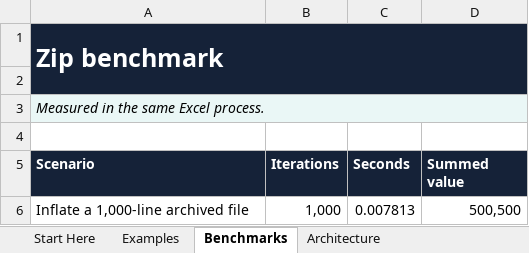
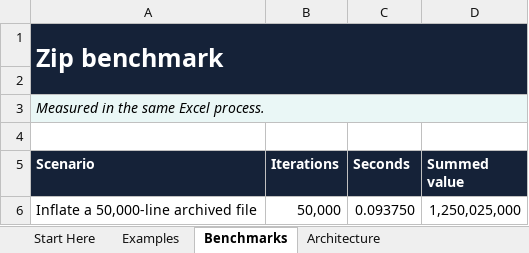
Before and after one commit to WilliamSmithEdward/ROneCOne, an Excel workbook: demo/ROneCOne_Zip_Demo.xlsm, sheet Benchmarks, drawn as a sheet; values as stored, in another font and other column widths than the file's, no borders; removed rows and columns are numbered as before the commit, all else as after; the diff names each change by its address in the sheet, - before the commit and + after, or states it on an @@ line.

Commit message:
feat: ship ROneCOne 1.10.2
The repository gains a security policy, an olevba and mraptor gate on
every change, and a security report on every release from this one on.
The runtime renames one private constant that both tools read as
auto-run code, and the demos show the calls behind their results.
Behavior and the public surface are unchanged, so upgrading is a
drop-in replacement.

The changelog dates 1.10.2, and its rename entry now names mraptor too.
Every shipped module is restamped, the Zip workbook is rebuilt from its
builder for the 50,000-line benchmark, every workbook is repackaged and
run in place, and the release notes and SHA-256 manifest are added.

Evidence: 1005 live assertions in each of three fresh Excel processes,
all ten suite benchmarks inside their gates in every sample. Sixteen
demo workbooks run in place, 205 examples passing. Excel AutoFit check
identical to 1.10.1, reporting only the two Text digests; all 65 sheet
renders reviewed. VBE casing round trip recased nothing. pyVBAanalysis
2.3.1 clean over the sources, the runtime alone with --whole-project,
and all sixteen workbooks. olevba and mraptor match the reviewed
baseline on every shipped file. 96 Python contract tests green. Every
packaged module round-tripped byte-for-byte; after Excel saved, each
matches its source apart from 27 runtime Attribute lines the VBE joins.

```diff
--- a/demo/ROneCOne_Zip_Demo.xlsm (sheet Benchmarks)
+++ b/demo/ROneCOne_Zip_Demo.xlsm (sheet Benchmarks)
-row 6: Inflate a 1,000-line archived file | 1,000 | 0.007813 | 500,500
+row 6: Inflate a 50,000-line archived file | 50,000 | 0.093750 | 1,250,025,000
```
Also changed, not shown: sheet Start Here, demo/ROneCOne_Events_Demo.xlsm, demo/ROneCOne_ListObject_Demo.xlsm, 35 other files.
